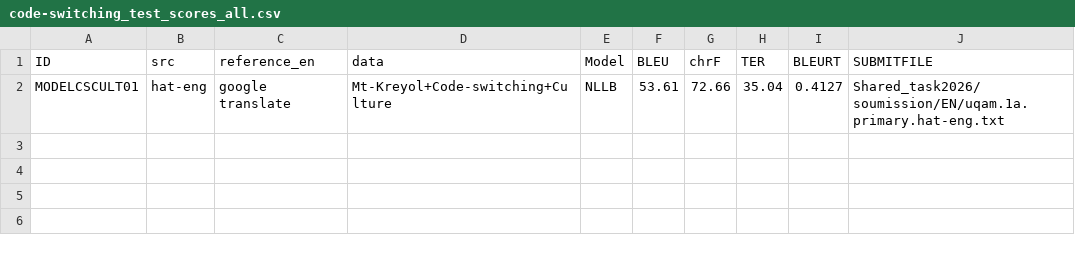
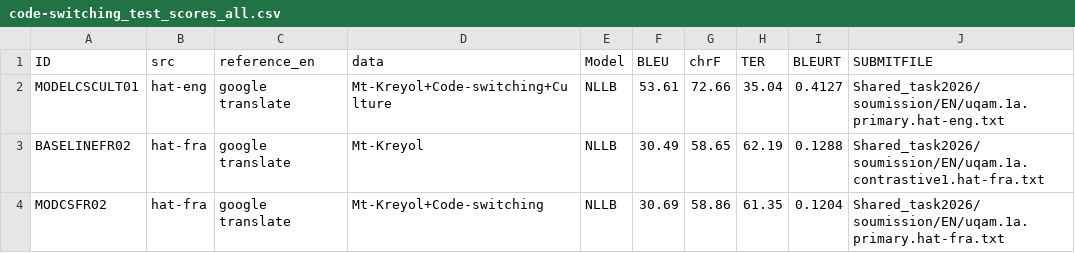
Before and after one commit to bellune/Creole_Approche_hybride, a CSV file: Shared_task2026/result/code-switching_test_scores_all.csv, drawn as a sheet; the diff names each change by its address in the sheet, - before the commit and + after, or states it on an @@ line.

```diff
--- a/Shared_task2026/result/code-switching_test_scores_all.csv
+++ b/Shared_task2026/result/code-switching_test_scores_all.csv
+row 3: BASELINEFR02 | hat-fra | google translate | Mt-Kreyol | NLLB | 30.49 | 58.65 | 62.19 | 0.1288 | Shared_task2026/soumission/EN/uqam.1a.contrastive1.hat-fra.txt
+row 4: MODCSFR02 | hat-fra | google translate | Mt-Kreyol+Code-switching | NLLB | 30.69 | 58.86 | 61.35 | 0.1204 | Shared_task2026/soumission/EN/uqam.1a.primary.hat-fra.txt
```
Also changed, not shown: 1 other file.
